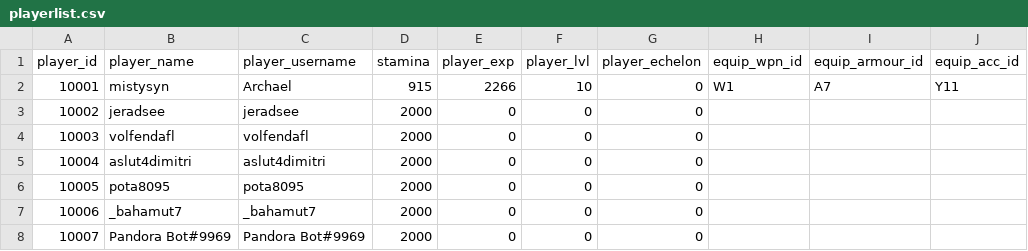
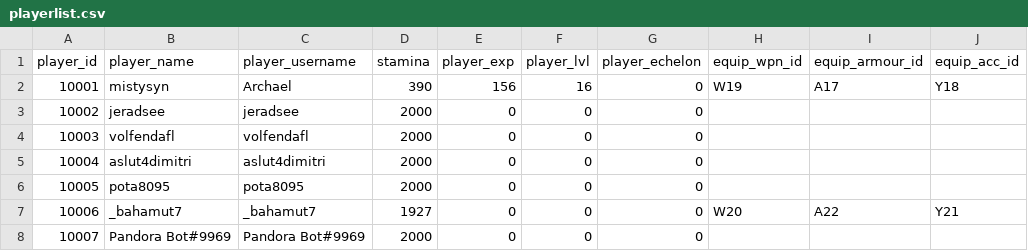
Before and after one commit to ArchaelMistysyn/PandoraBot, a CSV file: playerlist.csv, drawn as a sheet; only a part is shown; the diff names each change by its address in the sheet, - before the commit and + after, or states it on an @@ line.

```diff
--- a/playerlist.csv
+++ b/playerlist.csv
-D2 (stamina): 915
+D2 (stamina): 390
-E2 (player_exp): 2266
+E2 (player_exp): 156
-F2 (player_lvl): 10
+F2 (player_lvl): 16
-H2 (equip_wpn_id): W1
+H2 (equip_wpn_id): W19
-I2 (equip_armour_id): A7
+I2 (equip_armour_id): A17
-J2 (equip_acc_id): Y11
+J2 (equip_acc_id): Y18
-D7 (stamina): 2000
+D7 (stamina): 1927
-H7 (equip_wpn_id): (empty)
+H7 (equip_wpn_id): W20
-I7 (equip_armour_id): (empty)
+I7 (equip_armour_id): A22
-J7 (equip_acc_id): (empty)
+J7 (equip_acc_id): Y21
```
Also changed, not shown: cinventory.csv, 6 other files.
